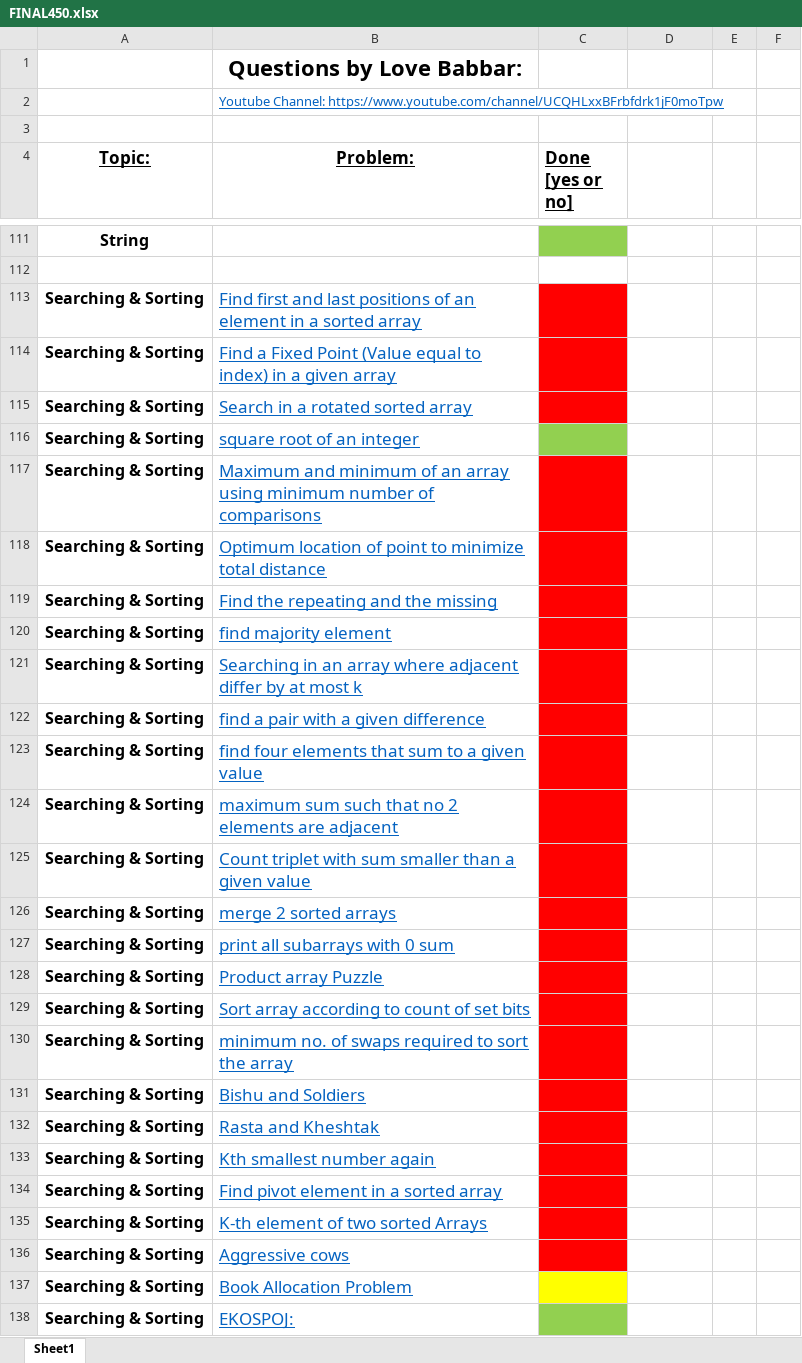
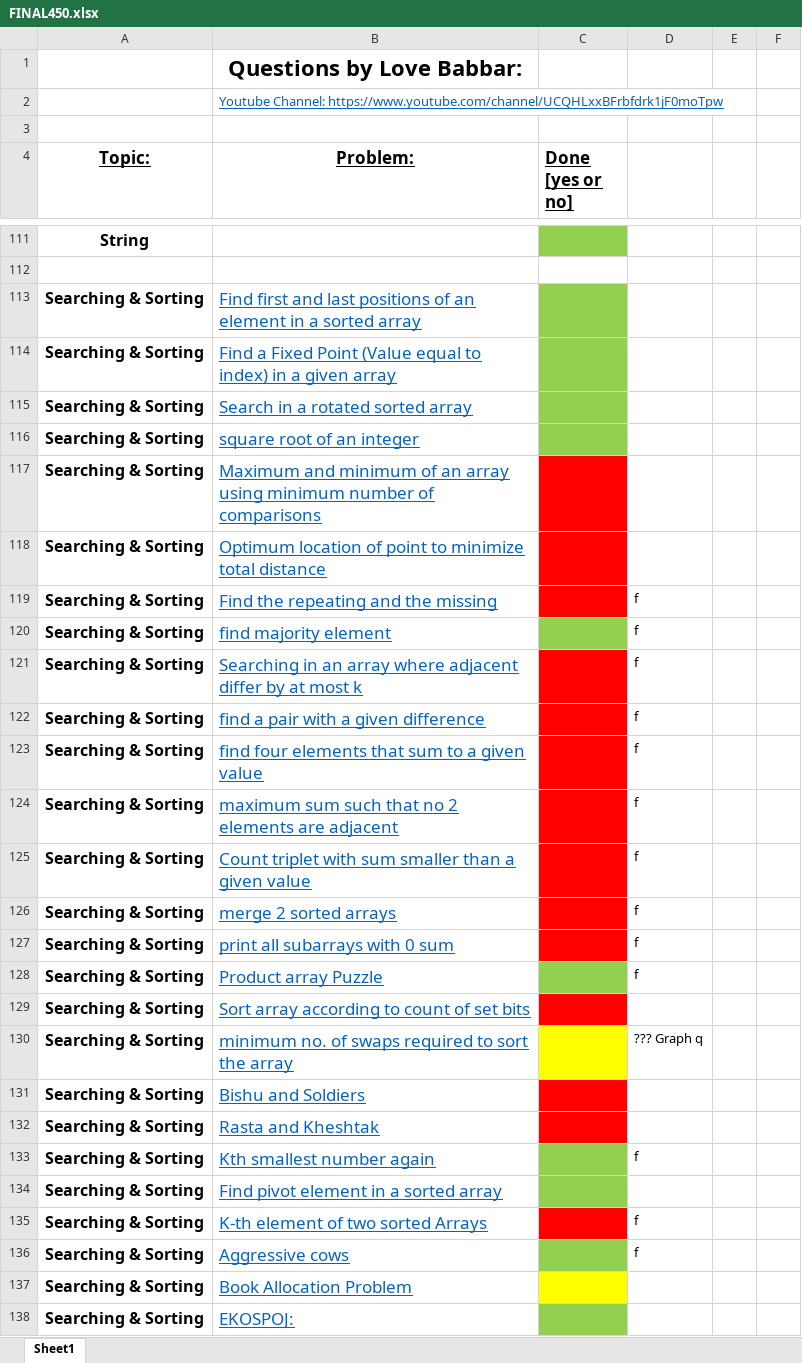
Before and after one commit to KisloTAooAnkit/Python-Programs, an Excel workbook: FINAL450.xlsx, sheet Sheet1, drawn as a sheet; only a part is shown, gaps mark what is left out; values as stored, in another font and other column widths than the file's, no borders; the diff covers the shown part only; the diff names each change by its address in the sheet, - before the commit and + after, or states it on an @@ line.

```diff
--- a/FINAL450.xlsx (sheet Sheet1)
+++ b/FINAL450.xlsx (sheet Sheet1)
-C113:C115 fill: #FF0000
+C113:C115 fill: #92D050
-D119:D128: (empty)
+D119:D128: f
-C120 fill: #FF0000
+C120 fill: #92D050
-C128 fill: #FF0000
+C128 fill: #92D050
-C130 fill: #FF0000
+C130 fill: #FFFF00
-D130: (empty)
+D130: ??? Graph q
-C133:C134 fill: #FF0000
+C133:C134 fill: #92D050
-D133: (empty)
+D133: f
-D135:D136: (empty)
+D135:D136: f
-C136 fill: #FF0000
+C136 fill: #92D050
```
Also changed, not shown: cell formats elsewhere in this sheet, 10 other files.
